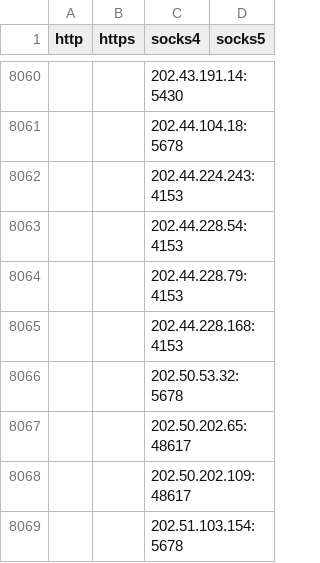
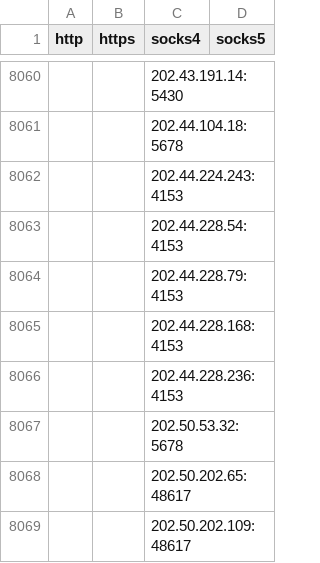
Before and after one commit to byte-capsule/proxy-list-2hour, a CSV file: archive/csv/proxies.csv, drawn as a sheet; only a part is shown, gaps mark what is left out; the shorter side is filled out with more unchanged rows.

```diff
--- a/archive/csv/proxies.csv
+++ b/archive/csv/proxies.csv
@@ -8065,2 +8065,3 @@ http,https,socks4,socks5
 "",,202.44.228.168:4153,
+"",,202.44.228.236:4153,
 "",,202.50.53.32:5678,
```
Also changed, not shown: 25 other files.
